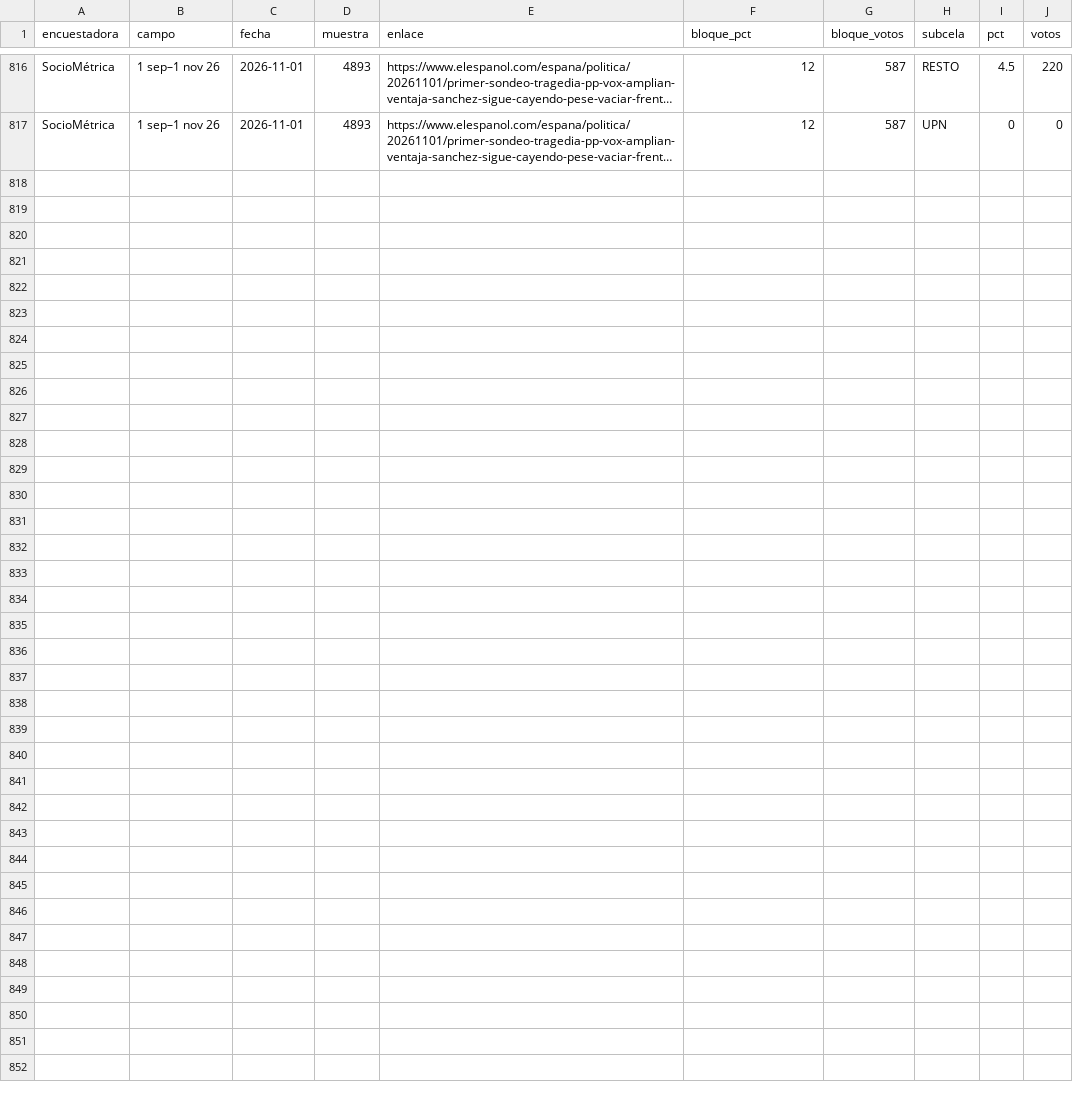
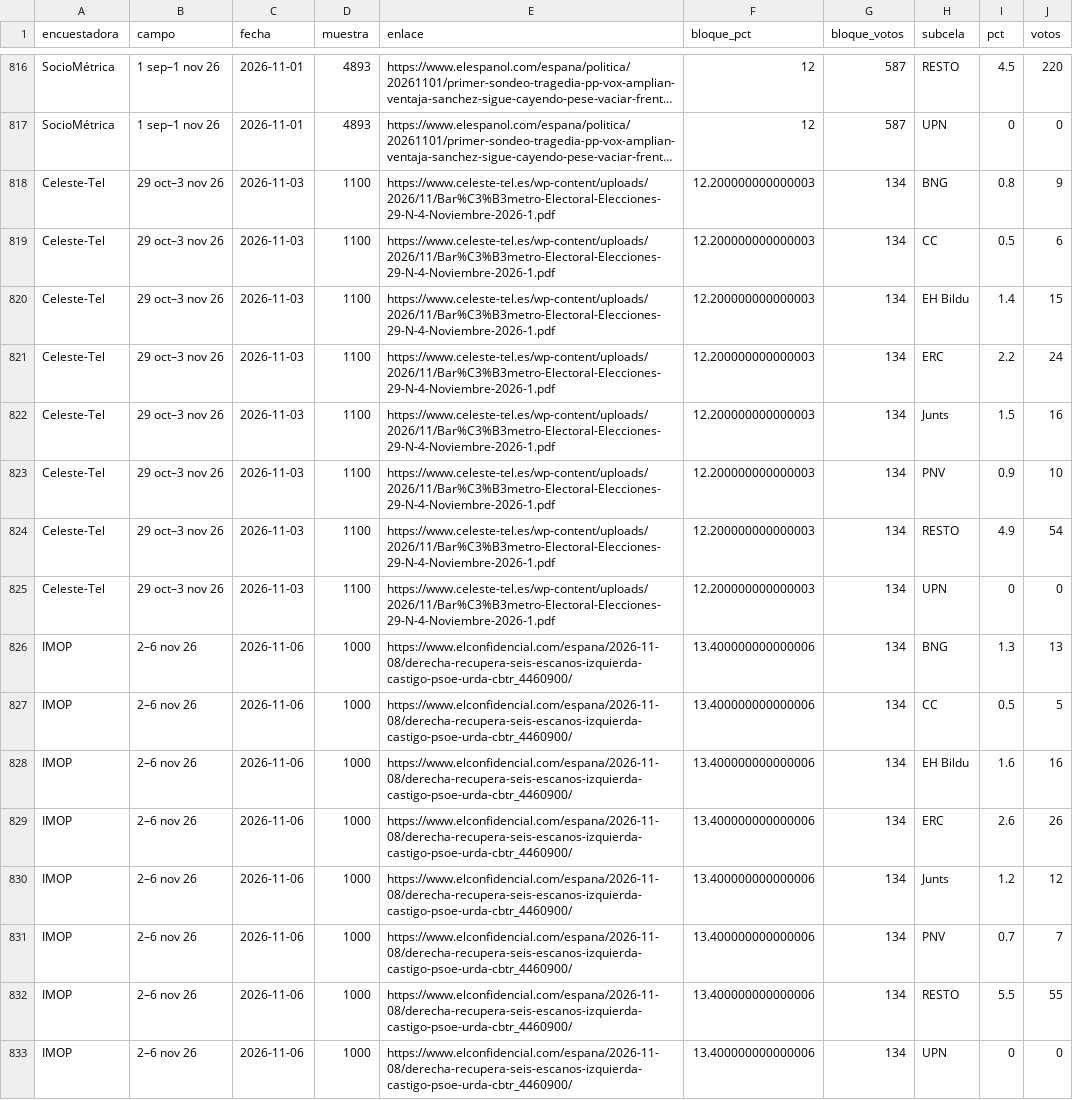
Before and after one commit to joscani/bayesian-metaanalisis, a CSV file: data/encuestas_meta_bloque.csv, drawn as a sheet; only a part is shown, gaps mark what is left out; long unchanged cells end in …; the diff names each change by its address in the sheet, - before the commit and + after, or states it on an @@ line.

```diff
--- a/data/encuestas_meta_bloque.csv
+++ b/data/encuestas_meta_bloque.csv
+row 818: Celeste-Tel | 29 oct–3 nov 26 | 2026-11-03 | 1100 | https://www.celeste-tel.es/wp-content/uploads/2026/11/Bar%C3%B3metro-Electoral-Elecciones-29-N-4-Noviembre-2026-1.pdf | 12.200000000000003 | 134 | BNG | 0.8 | 9
+row 819: Celeste-Tel | 29 oct–3 nov 26 | 2026-11-03 | 1100 | https://www.celeste-tel.es/wp-content/uploads/2026/11/Bar%C3%B3metro-Electoral-Elecciones-29-N-4-Noviembre-2026-1.pdf | 12.200000000000003 | 134 | CC | 0.5 | 6
+row 820: Celeste-Tel | 29 oct–3 nov 26 | 2026-11-03 | 1100 | https://www.celeste-tel.es/wp-content/uploads/2026/11/Bar%C3%B3metro-Electoral-Elecciones-29-N-4-Noviembre-2026-1.pdf | 12.200000000000003 | 134 | EH Bildu | 1.4 | 15
+row 821: Celeste-Tel | 29 oct–3 nov 26 | 2026-11-03 | 1100 | https://www.celeste-tel.es/wp-content/uploads/2026/11/Bar%C3%B3metro-Electoral-Elecciones-29-N-4-Noviembre-2026-1.pdf | 12.200000000000003 | 134 | ERC | 2.2 | 24
+row 822: Celeste-Tel | 29 oct–3 nov 26 | 2026-11-03 | 1100 | https://www.celeste-tel.es/wp-content/uploads/2026/11/Bar%C3%B3metro-Electoral-Elecciones-29-N-4-Noviembre-2026-1.pdf | 12.200000000000003 | 134 | Junts | 1.5 | 16
+row 823: Celeste-Tel | 29 oct–3 nov 26 | 2026-11-03 | 1100 | https://www.celeste-tel.es/wp-content/uploads/2026/11/Bar%C3%B3metro-Electoral-Elecciones-29-N-4-Noviembre-2026-1.pdf | 12.200000000000003 | 134 | PNV | 0.9 | 10
+row 824: Celeste-Tel | 29 oct–3 nov 26 | 2026-11-03 | 1100 | https://www.celeste-tel.es/wp-content/uploads/2026/11/Bar%C3%B3metro-Electoral-Elecciones-29-N-4-Noviembre-2026-1.pdf | 12.200000000000003 | 134 | RESTO | 4.9 | 54
+row 825: Celeste-Tel | 29 oct–3 nov 26 | 2026-11-03 | 1100 | https://www.celeste-tel.es/wp-content/uploads/2026/11/Bar%C3%B3metro-Electoral-Elecciones-29-N-4-Noviembre-2026-1.pdf | 12.200000000000003 | 134 | UPN | 0 | 0
+row 826: IMOP | 2–6 nov 26 | 2026-11-06 | 1000 | https://www.elconfidencial.com/espana/2026-11-08/derecha-recupera-seis-escanos-izquierda-castigo-psoe-urda-cbtr_4460900/ | 13.400000000000006 | 134 | BNG | 1.3 | 13
+row 827: IMOP | 2–6 nov 26 | 2026-11-06 | 1000 | https://www.elconfidencial.com/espana/2026-11-08/derecha-recupera-seis-escanos-izquierda-castigo-psoe-urda-cbtr_4460900/ | 13.400000000000006 | 134 | CC | 0.5 | 5
+row 828: IMOP | 2–6 nov 26 | 2026-11-06 | 1000 | https://www.elconfidencial.com/espana/2026-11-08/derecha-recupera-seis-escanos-izquierda-castigo-psoe-urda-cbtr_4460900/ | 13.400000000000006 | 134 | EH Bildu | 1.6 | 16
+row 829: IMOP | 2–6 nov 26 | 2026-11-06 | 1000 | https://www.elconfidencial.com/espana/2026-11-08/derecha-recupera-seis-escanos-izquierda-castigo-psoe-urda-cbtr_4460900/ | 13.400000000000006 | 134 | ERC | 2.6 | 26
+row 830: IMOP | 2–6 nov 26 | 2026-11-06 | 1000 | https://www.elconfidencial.com/espana/2026-11-08/derecha-recupera-seis-escanos-izquierda-castigo-psoe-urda-cbtr_4460900/ | 13.400000000000006 | 134 | Junts | 1.2 | 12
+row 831: IMOP | 2–6 nov 26 | 2026-11-06 | 1000 | https://www.elconfidencial.com/espana/2026-11-08/derecha-recupera-seis-escanos-izquierda-castigo-psoe-urda-cbtr_4460900/ | 13.400000000000006 | 134 | PNV | 0.7 | 7
+row 832: IMOP | 2–6 nov 26 | 2026-11-06 | 1000 | https://www.elconfidencial.com/espana/2026-11-08/derecha-recupera-seis-escanos-izquierda-castigo-psoe-urda-cbtr_4460900/ | 13.400000000000006 | 134 | RESTO | 5.5 | 55
+row 833: IMOP | 2–6 nov 26 | 2026-11-06 | 1000 | https://www.elconfidencial.com/espana/2026-11-08/derecha-recupera-seis-escanos-izquierda-castigo-psoe-urda-cbtr_4460900/ | 13.400000000000006 | 134 | UPN | 0 | 0
```
Also changed, not shown: 38 other files.
